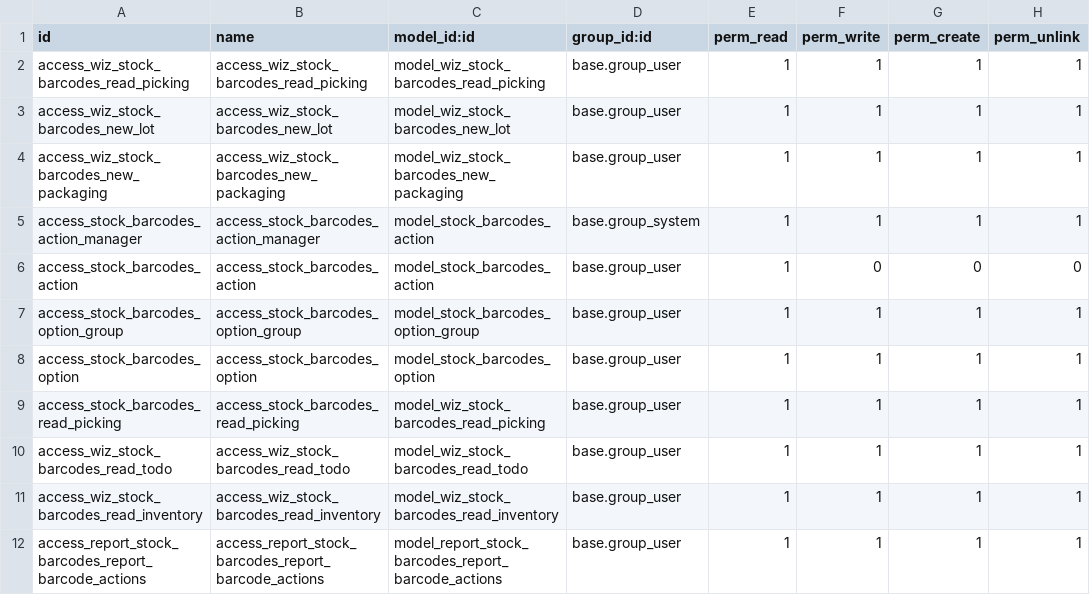
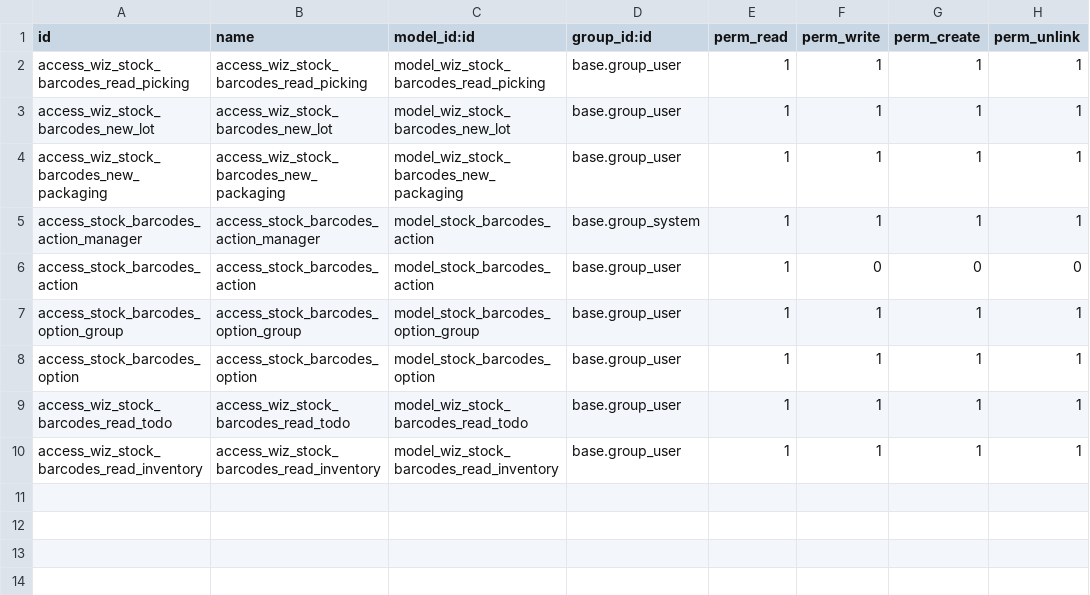
Before and after one commit to OCA/stock-logistics-barcode, a CSV file: stock_barcodes/security/ir.model.access.csv, drawn as a sheet.

Commit message:
[REF] stock_barcodes: 18.0 alignment cleanup and misspelled method rename
Cleanups detected in the 18.0 alignment review:

- Remove pre-17.0 immediate-transfer leftovers (default_immediate_transfer
  context and stock.no_default_immediate_tranfer parameter): the
  immediate_transfer field was removed from core in 17.0.
- Replace legacy read_group(groupby=['id']) with _read_group aggregation
  in _compute_qty_available.
- Convert report.stock_barcodes.report_barcode_actions to AbstractModel
  (report value providers must not be persisted) and drop its ACL.
- Drop the duplicated ACL on wiz.stock.barcodes.read.picking.
- Replace deprecated t-esc with t-out in the todo kanban templates.
- Add limit=1 to searches assigned to Many2one fields so duplicated
  barcodes do not raise a singleton error.
- Assign qty_picked in every branch of its compute method.
- Remove redundant 'base' dependency from the manifest.
- Rename misspelled methods: _set_messagge_info -> _set_message_info,
  check_location_contidion -> check_location_condition and
  check_lot_contidion -> check_lot_condition. The old names are kept as
  deprecated delegating aliases for external callers; modules overriding
  them must move their override to the new names.

```diff
--- a/stock_barcodes/security/ir.model.access.csv
+++ b/stock_barcodes/security/ir.model.access.csv
@@ -8,5 +8,3 @@ access_stock_barcodes_option_group,access_stock_barcodes_option_group,model_stoc
 access_stock_barcodes_option,access_stock_barcodes_option,model_stock_barcodes_option,base.group_user,1,1,1,1
-access_stock_barcodes_read_picking,access_stock_barcodes_read_picking,model_wiz_stock_barcodes_read_picking,base.group_user,1,1,1,1
 access_wiz_stock_barcodes_read_todo,access_wiz_stock_barcodes_read_todo,model_wiz_stock_barcodes_read_todo,base.group_user,1,1,1,1
 access_wiz_stock_barcodes_read_inventory,access_wiz_stock_barcodes_read_inventory,model_wiz_stock_barcodes_read_inventory,base.group_user,1,1,1,1
-access_report_stock_barcodes_report_barcode_actions,access_report_stock_barcodes_report_barcode_actions,model_report_stock_barcodes_report_barcode_actions,base.group_user,1,1,1,1
```
Also changed, not shown: 12 other files.
